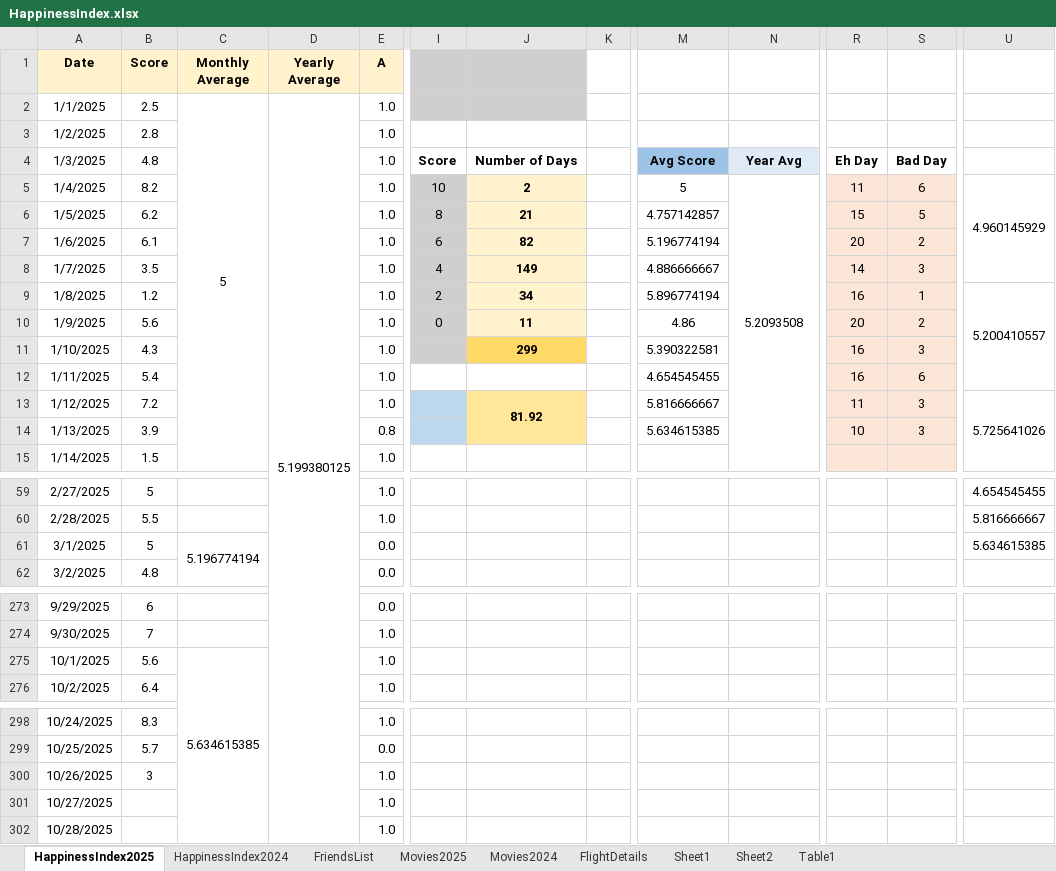
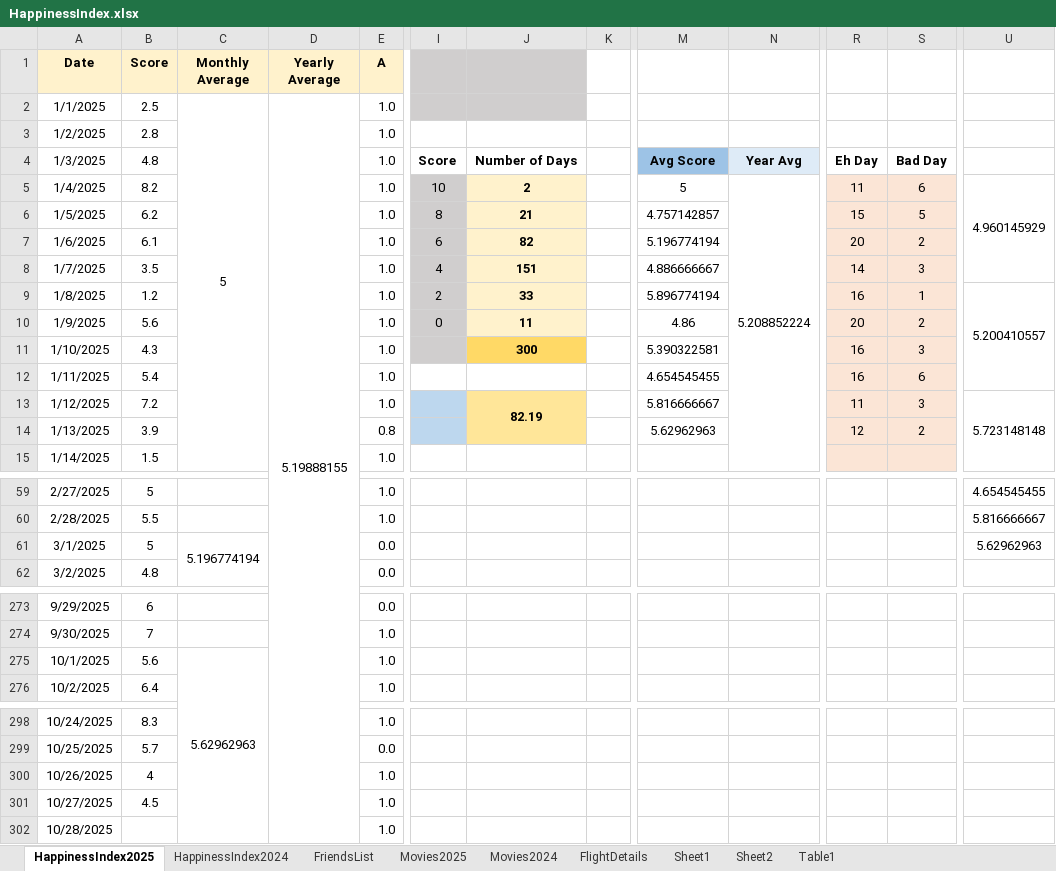
Before and after one commit to Abhinav-1708/Happiness-Index, an Excel workbook: HappinessIndex.xlsx, sheet HappinessIndex2025, drawn as a sheet; only a part is shown, gaps mark what is left out; values as stored, in another font and other column widths than the file's, no borders; charts and pictures and conditional formats not drawn; the diff names each change by its address in the sheet, - before the commit and + after, or states it on an @@ line.

Commit message:
Automated daily backup

```diff
--- a/HappinessIndex.xlsx (sheet HappinessIndex2025)
+++ b/HappinessIndex.xlsx (sheet HappinessIndex2025)
-D2 (Yearly Average): 5.199380125
+D2 (Yearly Average): 5.19888155
-N5: 5.2093508
+N5: 5.208852224
-J8: 149
+J8: 151
-J9: 34
+J9: 33
-J11: 299
+J11: 300
-J13: 81.92
+J13: 82.19
-U13: 5.725641026
+U13: 5.723148148
-M14: 5.634615385
+M14: 5.62962963
-R14: 10
+R14: 12
-S14: 3
+S14: 2
-U61: 5.634615385
+U61: 5.62962963
-C275 (Monthly Average): 5.634615385
+C275 (Monthly Average): 5.62962963
-B300 (Score): 3
+B300 (Score): 4
-B301 (Score): (empty)
+B301 (Score): 4.5
```
Also changed, not shown: sheet FlightDetails, sheet Movies2025, charts or pictures.
